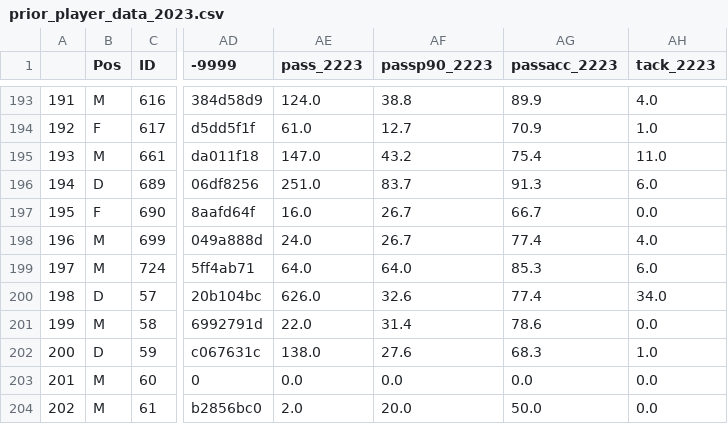
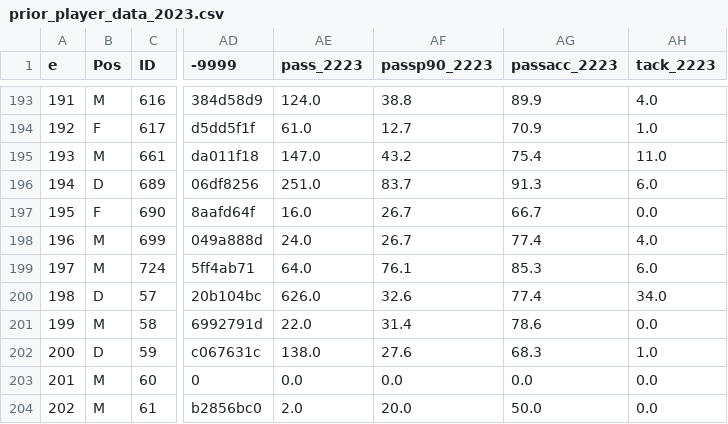
Before and after one commit to SamTroy/SkyFF_Optimization, a CSV file: data/prior_player_data_2023.csv, drawn as a sheet; only a part is shown, gaps mark what is left out; the diff names each change by its address in the sheet, - before the commit and + after, or states it on an @@ line.

Commit message:
Updated player data and noise function

```diff
--- a/data/prior_player_data_2023.csv
+++ b/data/prior_player_data_2023.csv
-A1: (empty)
+A1: e
-AF199 (passp90_2223): 64.0
+AF199 (passp90_2223): 76.1
```
Also changed, not shown: 2 other files.
